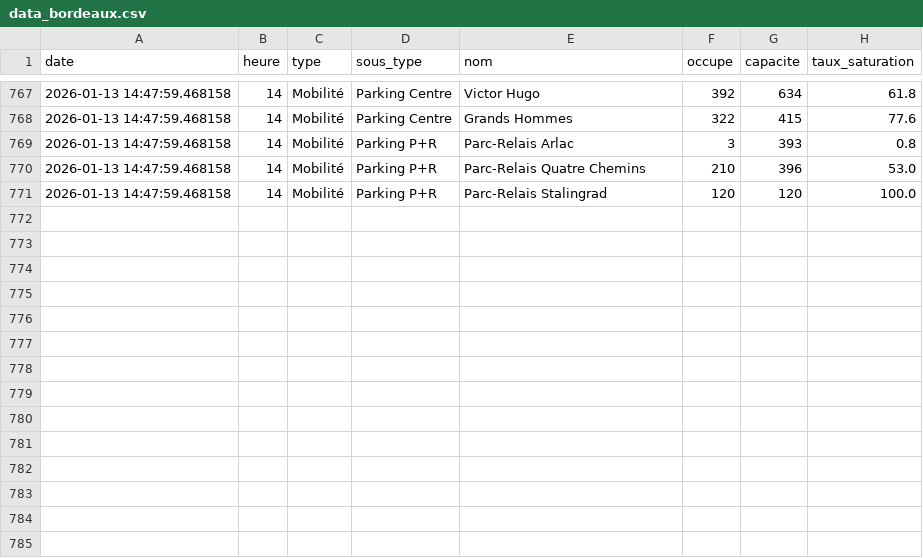
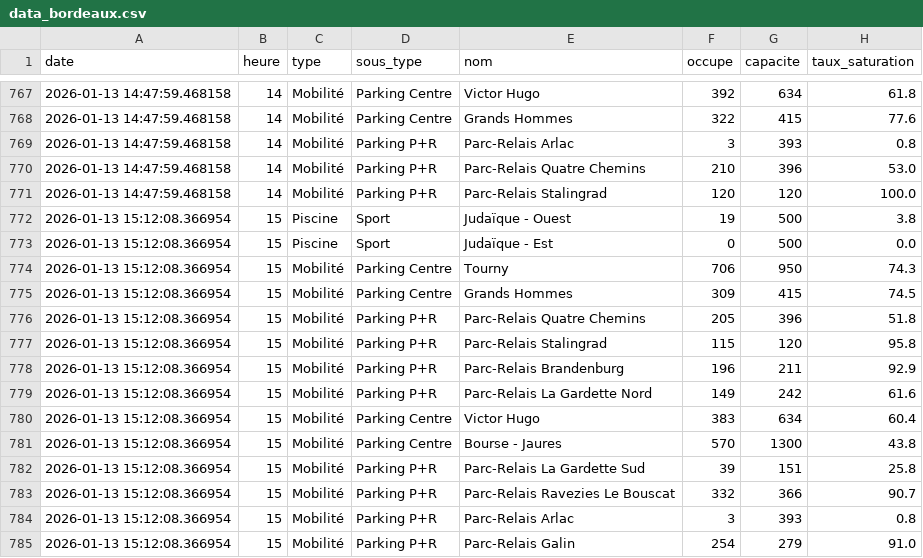
Before and after one commit to WilliamOlivers/affluence_scrapper, a CSV file: data_bordeaux.csv, drawn as a sheet; only a part is shown, gaps mark what is left out; the diff names each change by its address in the sheet, - before the commit and + after, or states it on an @@ line.

Commit message:
Mise à jour données Bordeaux

```diff
--- a/data_bordeaux.csv
+++ b/data_bordeaux.csv
+row 772: 2026-01-13 15:12:08.366954 | 15 | Piscine | Sport | Judaïque - Ouest | 19 | 500 | 3.8
+row 773: 2026-01-13 15:12:08.366954 | 15 | Piscine | Sport | Judaïque - Est | 0 | 500 | 0.0
+row 774: 2026-01-13 15:12:08.366954 | 15 | Mobilité | Parking Centre | Tourny | 706 | 950 | 74.3
+row 775: 2026-01-13 15:12:08.366954 | 15 | Mobilité | Parking Centre | Grands Hommes | 309 | 415 | 74.5
+row 776: 2026-01-13 15:12:08.366954 | 15 | Mobilité | Parking P+R | Parc-Relais Quatre Chemins | 205 | 396 | 51.8
+row 777: 2026-01-13 15:12:08.366954 | 15 | Mobilité | Parking P+R | Parc-Relais Stalingrad | 115 | 120 | 95.8
+row 778: 2026-01-13 15:12:08.366954 | 15 | Mobilité | Parking P+R | Parc-Relais Brandenburg | 196 | 211 | 92.9
+row 779: 2026-01-13 15:12:08.366954 | 15 | Mobilité | Parking P+R | Parc-Relais La Gardette Nord | 149 | 242 | 61.6
+row 780: 2026-01-13 15:12:08.366954 | 15 | Mobilité | Parking Centre | Victor Hugo | 383 | 634 | 60.4
+row 781: 2026-01-13 15:12:08.366954 | 15 | Mobilité | Parking Centre | Bourse - Jaures | 570 | 1300 | 43.8
+row 782: 2026-01-13 15:12:08.366954 | 15 | Mobilité | Parking P+R | Parc-Relais La Gardette Sud | 39 | 151 | 25.8
+row 783: 2026-01-13 15:12:08.366954 | 15 | Mobilité | Parking P+R | Parc-Relais Ravezies Le Bouscat | 332 | 366 | 90.7
+row 784: 2026-01-13 15:12:08.366954 | 15 | Mobilité | Parking P+R | Parc-Relais Arlac | 3 | 393 | 0.8
+row 785: 2026-01-13 15:12:08.366954 | 15 | Mobilité | Parking P+R | Parc-Relais Galin | 254 | 279 | 91.0
```
